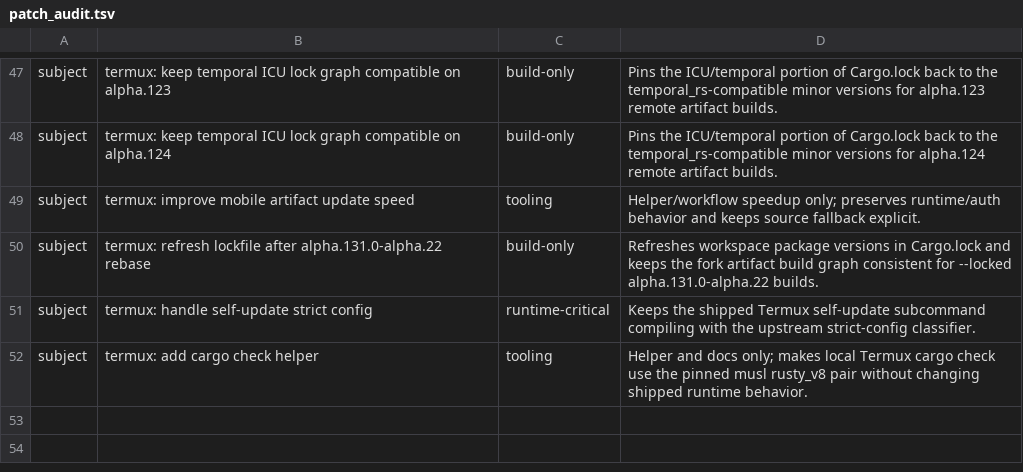
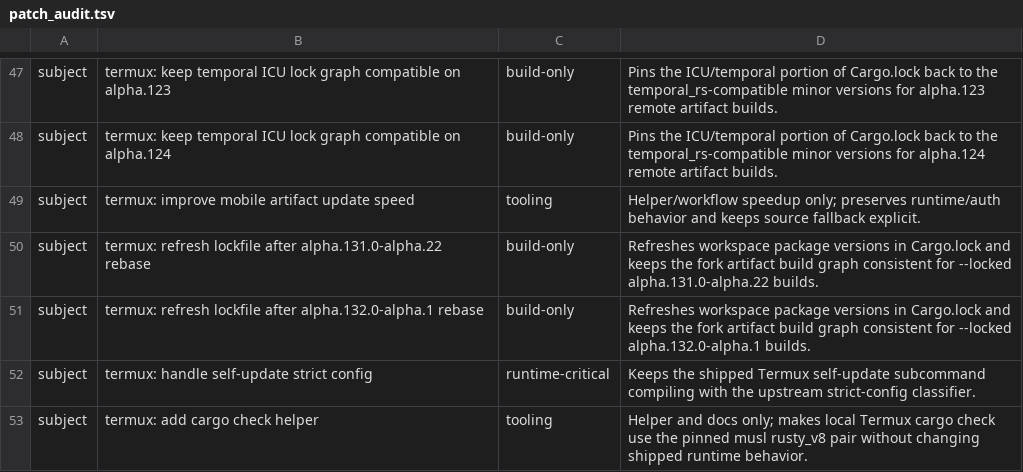
Before and after one commit to Kbediako/codex-termux-pocket, a TSV file: scripts/termux/patch_audit.tsv, drawn as a sheet; only a part is shown, gaps mark what is left out; the diff names each change by its address in the sheet, - before the commit and + after, or states it on an @@ line.

Commit message:
termux: refresh lockfile after alpha.132.0-alpha.1 rebase

```diff
--- a/scripts/termux/patch_audit.tsv
+++ b/scripts/termux/patch_audit.tsv
+row 51: subject | termux: refresh lockfile after alpha.132.0-alpha.1 rebase | build-only | Refreshes workspace package versions in Cargo.lock and keeps the fork artifact build graph consistent for --locked alpha.132.0-alpha.1 builds.
```
Also changed, not shown: 1 other file.
